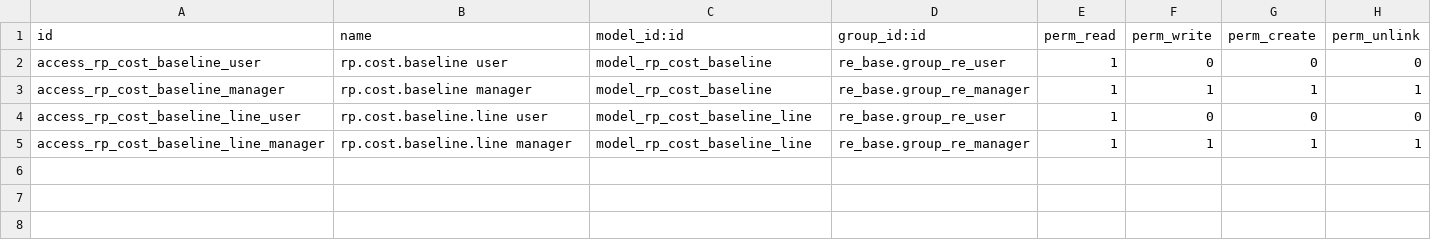
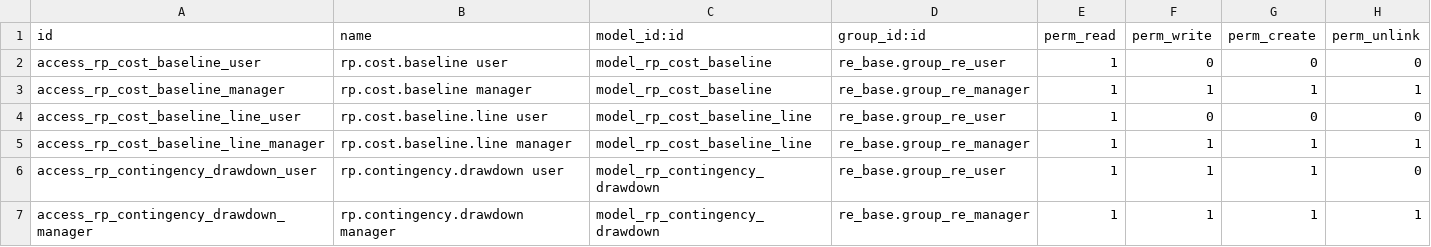
Before and after one commit to bsdinsight/realtypro, a CSV file: addons/_project/rp_budget/security/ir.model.access.csv, drawn as a sheet.

```diff
--- a/addons/_project/rp_budget/security/ir.model.access.csv
+++ b/addons/_project/rp_budget/security/ir.model.access.csv
@@ -5 +5,3 @@ access_rp_cost_baseline_line_user,rp.cost.baseline.line user,model_rp_cost_basel
 access_rp_cost_baseline_line_manager,rp.cost.baseline.line manager,model_rp_cost_baseline_line,re_base.group_re_manager,1,1,1,1
+access_rp_contingency_drawdown_user,rp.contingency.drawdown user,model_rp_contingency_drawdown,re_base.group_re_user,1,1,1,0
+access_rp_contingency_drawdown_manager,rp.contingency.drawdown manager,model_rp_contingency_drawdown,re_base.group_re_manager,1,1,1,1
```
Also changed, not shown: 10 other files.
